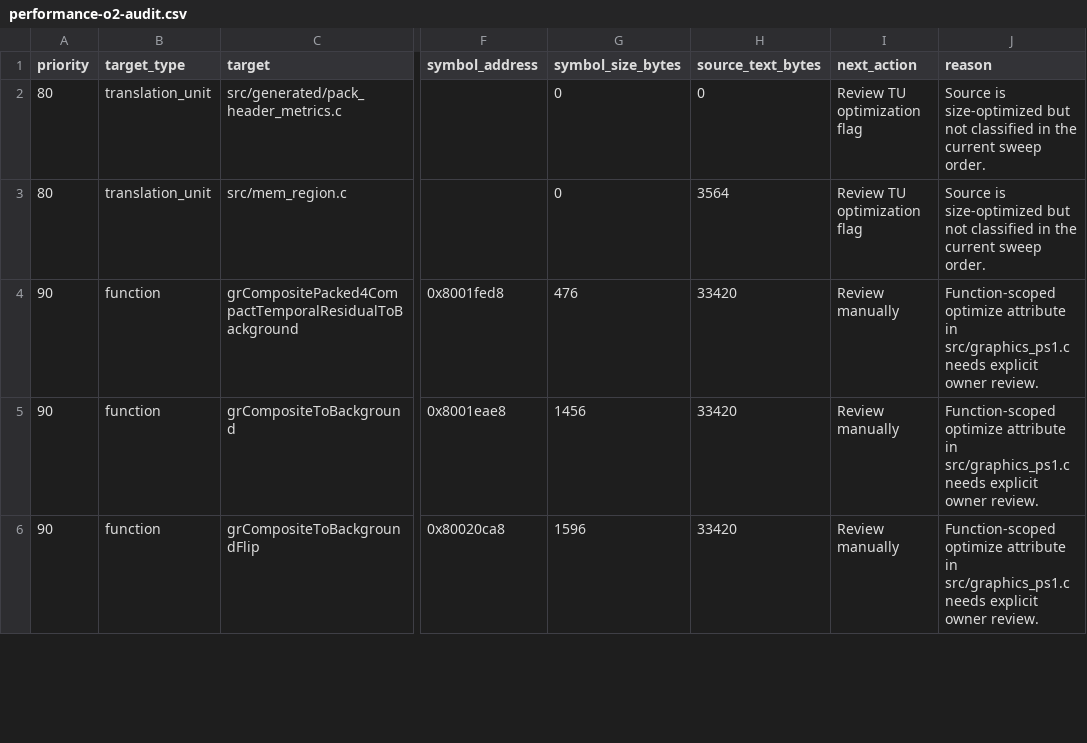
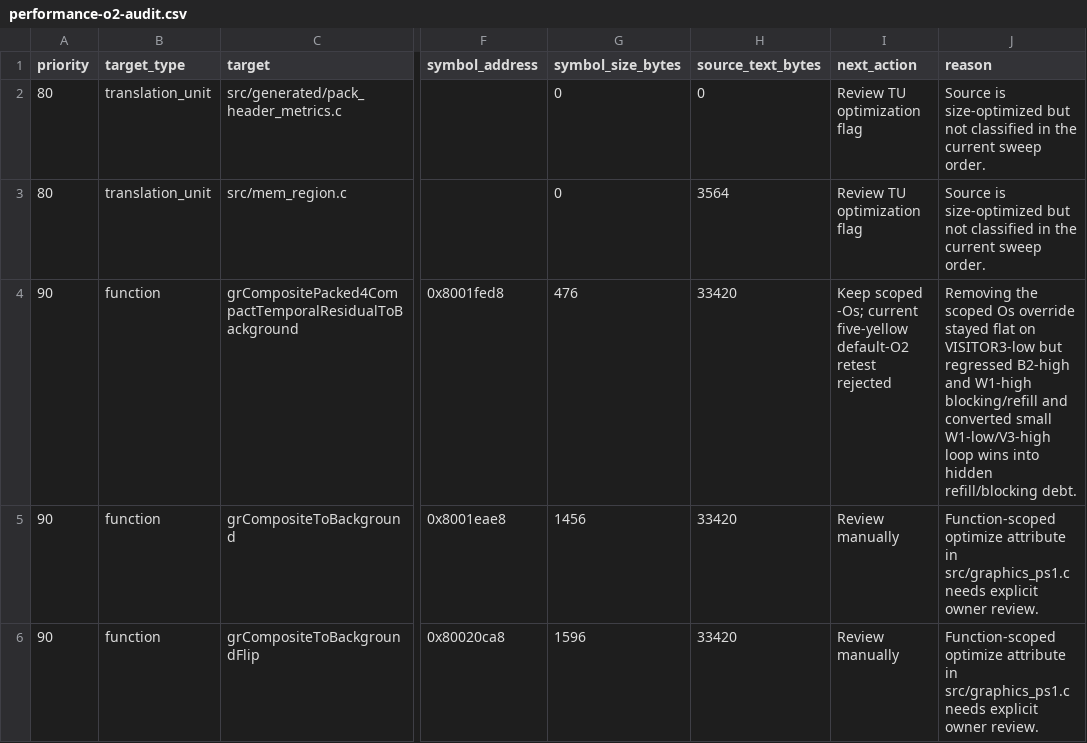
Before and after one commit to huntergdavis/johnny-castaway-ps1, a CSV file: docs/ps1/performance-o2-audit.csv, drawn as a sheet; only a part is shown, gaps mark what is left out; the diff names each change by its address in the sheet, - before the commit and + after, or states it on an @@ line.

Commit message:
docs: close compact pal4 compositor o2 retest

```diff
--- a/docs/ps1/performance-o2-audit.csv
+++ b/docs/ps1/performance-o2-audit.csv
-I4 (next_action): Review manually
+I4 (next_action): Keep scoped -Os; current five-yellow default-O2 retest rejected
-J4 (reason): Function-scoped optimize attribute in src/graphics_ps1.c needs explicit owner review.
+J4 (reason): Removing the scoped Os override stayed flat on VISITOR3-low but regressed B2-high and W1-high blocking/refill and converted small W1-low/V3-high loop wins into hidden refill/blocking debt.
```
Also changed, not shown: 6 other files.
